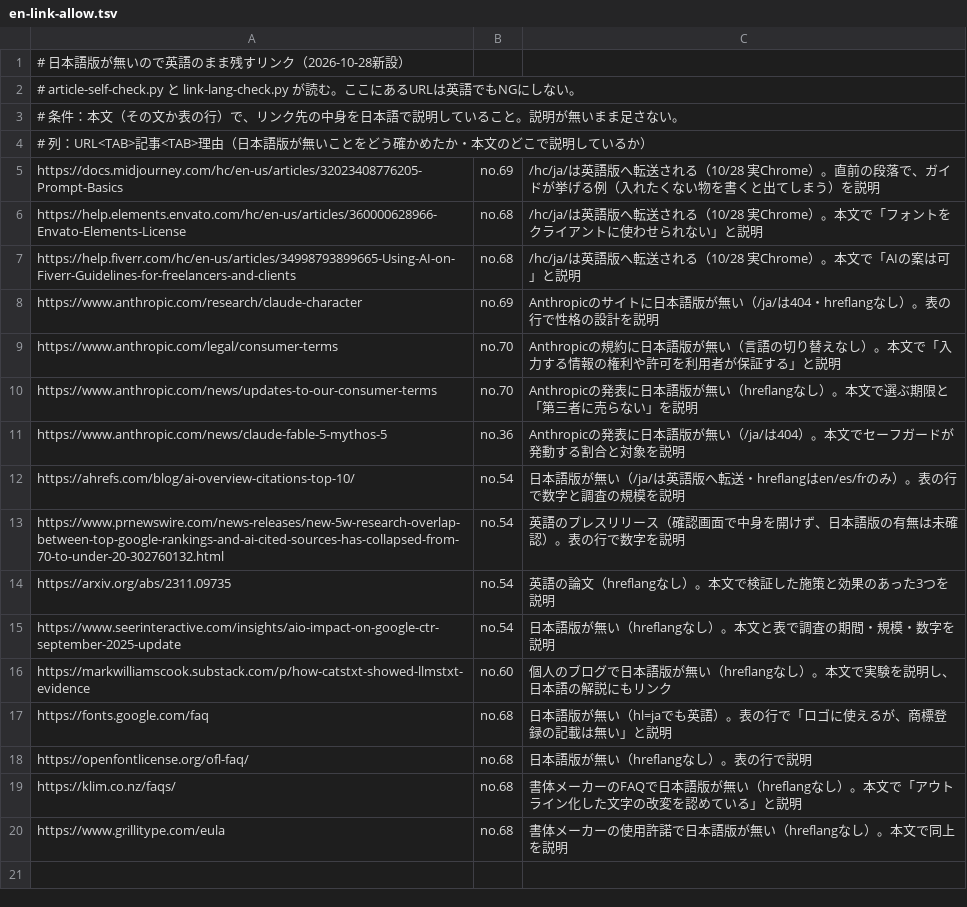
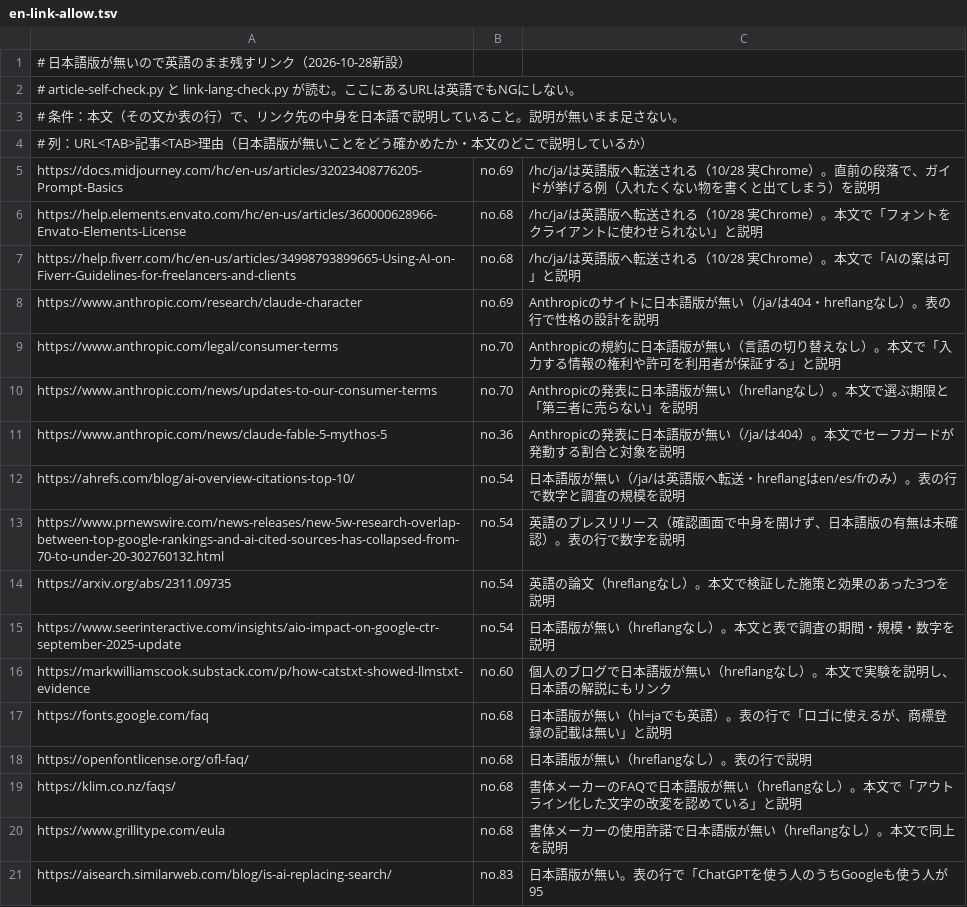
Before and after one commit to nagaitaka4/aicontent-note, a TSV file: operations/en-link-allow.tsv, drawn as a sheet; the diff names each change by its address in the sheet, - before the commit and + after, or states it on an @@ line.

```diff
--- a/operations/en-link-allow.tsv
+++ b/operations/en-link-allow.tsv
+row 21: https://aisearch.similarweb.com/blog/is-ai-replacing-search/ | no.83 | 日本語版が無い。表の行で「ChatGPTを使う人のうちGoogleも使う人が95
```
Also changed, not shown: 1 other file.
